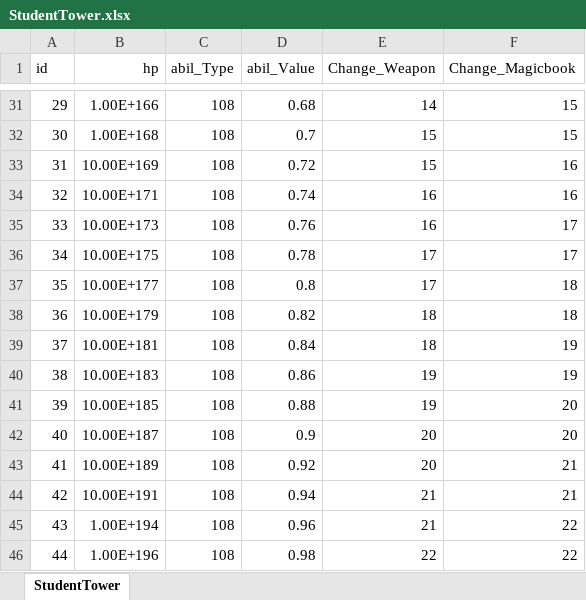
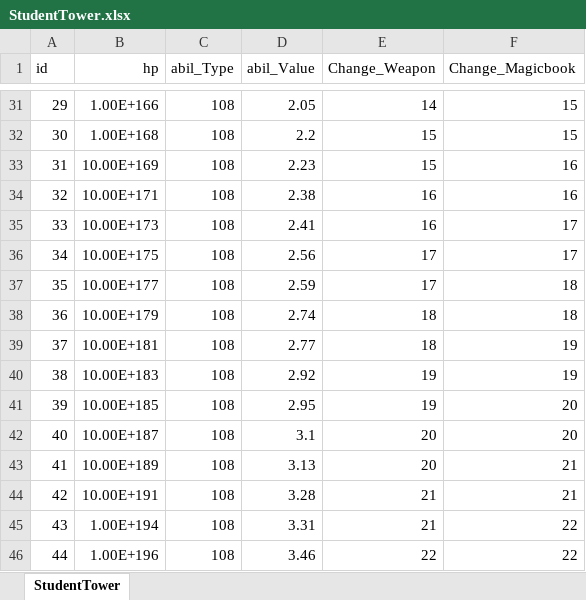
Before and after one commit to wer3799/Yosaki, an Excel workbook: Assets/06.Table/StudentTower.xlsx, sheet StudentTower, drawn as a sheet; only a part is shown, gaps mark what is left out; values as stored, in another font and other column widths than the file's, no borders; the diff covers the shown part only; the diff names each change by its address in the sheet, - before the commit and + after, or states it on an @@ line.

```diff
--- a/Assets/06.Table/StudentTower.xlsx (sheet StudentTower)
+++ b/Assets/06.Table/StudentTower.xlsx (sheet StudentTower)
-D31 (abil_Value): 0.68
+D31 (abil_Value): 2.05
-D32 (abil_Value): 0.7
+D32 (abil_Value): 2.2
-D33 (abil_Value): 0.72
+D33 (abil_Value): 2.23
-D34 (abil_Value): 0.74
+D34 (abil_Value): 2.38
-D35 (abil_Value): 0.76
+D35 (abil_Value): 2.41
-D36 (abil_Value): 0.78
+D36 (abil_Value): 2.56
-D37 (abil_Value): 0.8
+D37 (abil_Value): 2.59
-D38 (abil_Value): 0.82
+D38 (abil_Value): 2.74
-D39 (abil_Value): 0.84
+D39 (abil_Value): 2.77
-D40 (abil_Value): 0.86
+D40 (abil_Value): 2.92
-D41 (abil_Value): 0.88
+D41 (abil_Value): 2.95
-D42 (abil_Value): 0.9
+D42 (abil_Value): 3.1
-D43 (abil_Value): 0.92
+D43 (abil_Value): 3.13
-D44 (abil_Value): 0.94
+D44 (abil_Value): 3.28
-D45 (abil_Value): 0.96
+D45 (abil_Value): 3.31
-D46 (abil_Value): 0.98
+D46 (abil_Value): 3.46
```
Also changed, not shown: 27 edited cells elsewhere in this sheet, Assets/06.Table/Title_Special.xlsx, 9 other files.
